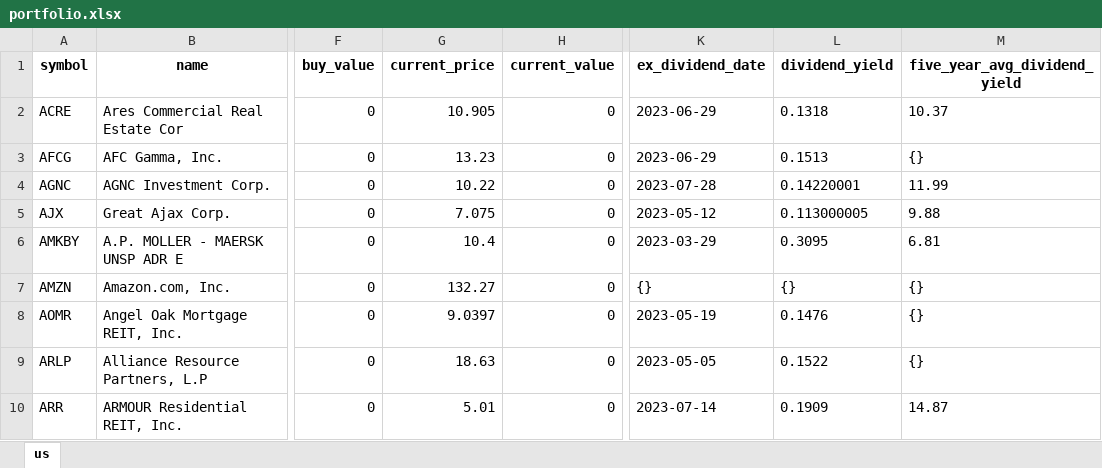
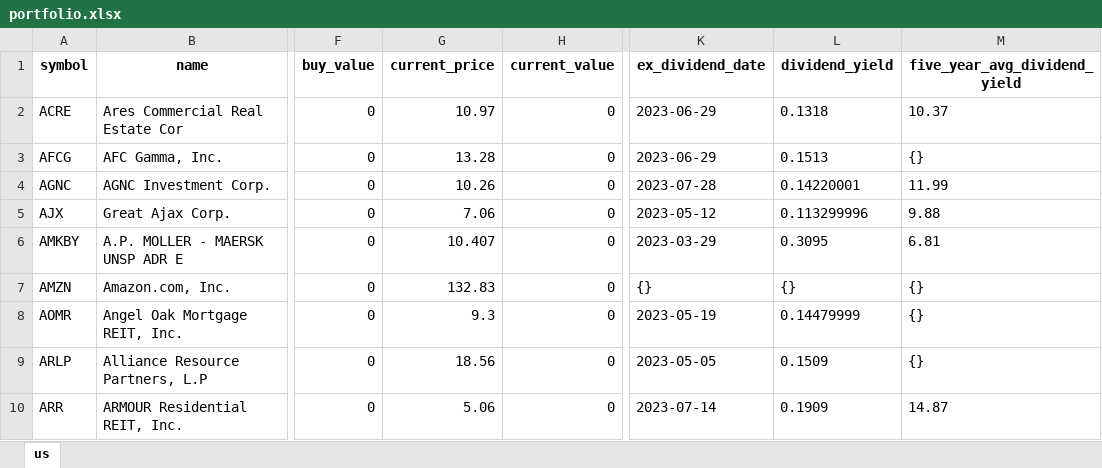
Before and after one commit to alpha2phi-platform/alphalib, an Excel workbook: data/portfolio.xlsx, sheet us, drawn as a sheet; only a part is shown, gaps mark what is left out; values as stored, in another font and other column widths than the file's, no borders; the diff covers the shown part only; the diff names each change by its address in the sheet, - before the commit and + after, or states it on an @@ line.

Commit message:
feat: dividend analysis

```diff
--- a/data/portfolio.xlsx (sheet us)
+++ b/data/portfolio.xlsx (sheet us)
-G2 (current_price): 10.905
+G2 (current_price): 10.97
-G3 (current_price): 13.23
+G3 (current_price): 13.28
-G4 (current_price): 10.22
+G4 (current_price): 10.26
-G5 (current_price): 7.075
+G5 (current_price): 7.06
-L5 (dividend_yield): 0.113000005
+L5 (dividend_yield): 0.113299996
-G6 (current_price): 10.4
+G6 (current_price): 10.407
-G7 (current_price): 132.27
+G7 (current_price): 132.83
-G8 (current_price): 9.0397
+G8 (current_price): 9.3
-L8 (dividend_yield): 0.1476
+L8 (dividend_yield): 0.14479999
-G9 (current_price): 18.63
+G9 (current_price): 18.56
-L9 (dividend_yield): 0.1522
+L9 (dividend_yield): 0.1509
-G10 (current_price): 5.01
+G10 (current_price): 5.06
```
Also changed, not shown: 99 edited cells elsewhere in this sheet, 6 other files.
